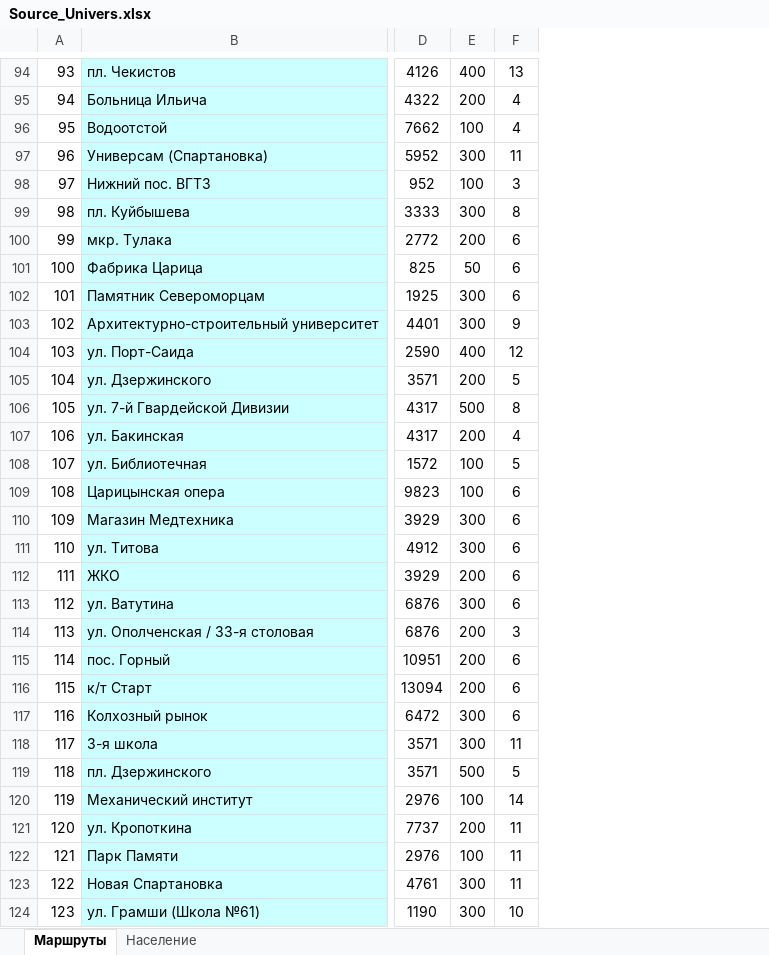
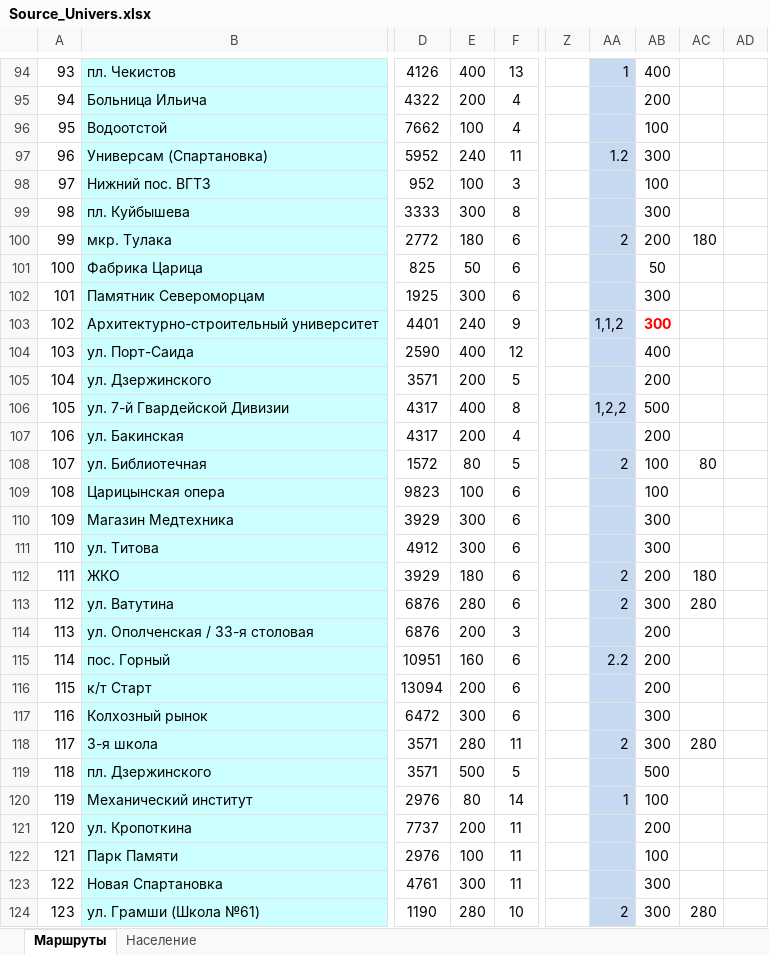
Before and after one commit to aepanfilov/Transport2017, an Excel workbook: данные/Source_Univers.xlsx, sheet Маршруты, drawn as a sheet; only a part is shown, gaps mark what is left out; values as stored, in another font and other column widths than the file's, no borders; conditional formats not drawn; the diff covers the shown part only; the diff names each change by its address in the sheet, - before the commit and + after, or states it on an @@ line.

```diff
--- a/данные/Source_Univers.xlsx (sheet Маршруты)
+++ b/данные/Source_Univers.xlsx (sheet Маршруты)
+column Z, empty
+column AA, rows 94-124: 1 |  |  | 1.2 |  |  | 2 |  |  | 1,1,2 |  |  | 1,2,2 |  | 2 |  |  |  | 2 | 2 |  | 2.2 |  |  | 2 |  | 1 |  |  |  | 2
+column AB, rows 94-124: 400 | 200 | 100 | 300 | 100 | 300 | 200 | 50 | 300 | 300 | 400 | 200 | 500 | 200 | 100 | 100 | 300 | 300 | 200 | 300 | 200 | 200 | 200 | 300 | 300 | 500 | 100 | 200 | 100 | 300 | 300
+column AC, rows 100-124: 180 |  |  |  |  |  |  |  | 80 |  |  |  | 180 | 280 |  |  |  |  | 280 |  |  |  |  |  | 280
+column AD, empty
-E97: 300
+E97: 240
-E100: 200
+E100: 180
-E103: 300
+E103: 240
-E106: 500
+E106: 400
-E108: 100
+E108: 80
-E112: 200
+E112: 180
-E113: 300
+E113: 280
-E115: 200
+E115: 160
-E118: 300
+E118: 280
-E120: 100
+E120: 80
-E124: 300
+E124: 280
```
Also changed, not shown: 69 edited cells elsewhere in this sheet, данные/Source_data.xlsx, 8 other files.
